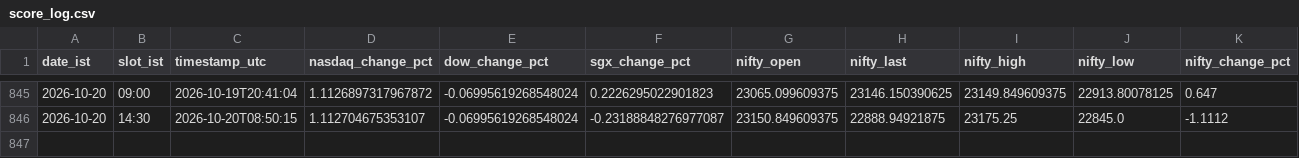
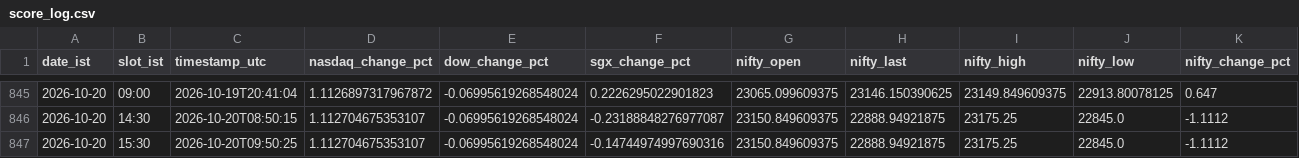
Before and after one commit to Keenjio/Opening-Market, a CSV file: data/score_log.csv, drawn as a sheet; only a part is shown, gaps mark what is left out; rows hold the shown columns only; the diff names each change by its address in the sheet, - before the commit and + after, or states it on an @@ line.

```diff
--- a/data/score_log.csv
+++ b/data/score_log.csv
+row 847: 2026-10-20 | 15:30 | 2026-10-20T09:50:25 | 1.112704675353107 | -0.06995619268548024 | -0.14744974997690316 | 23150.849609375 | 22888.94921875 | 23175.25 | 22845.0 | -1.1112
```
